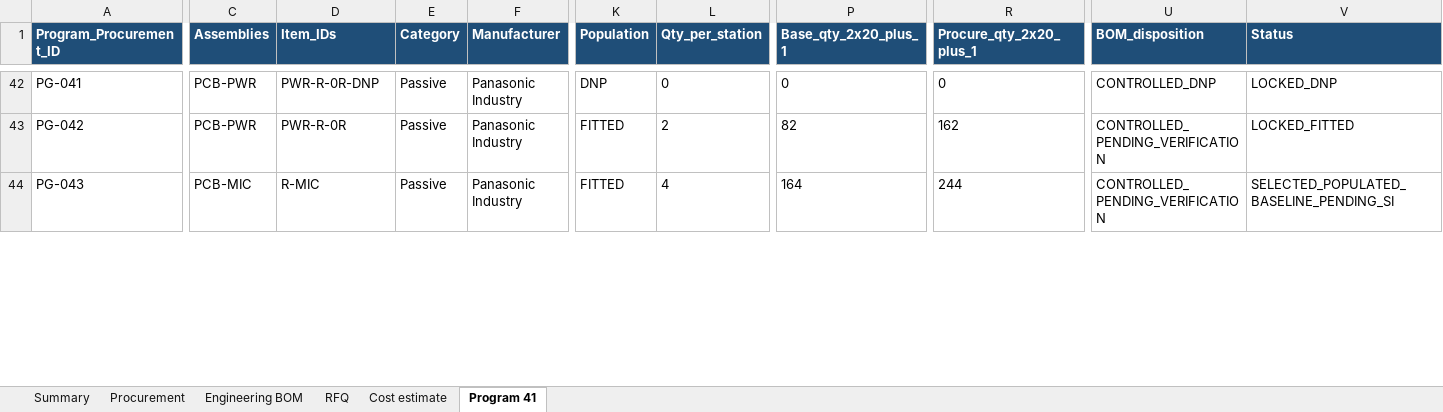
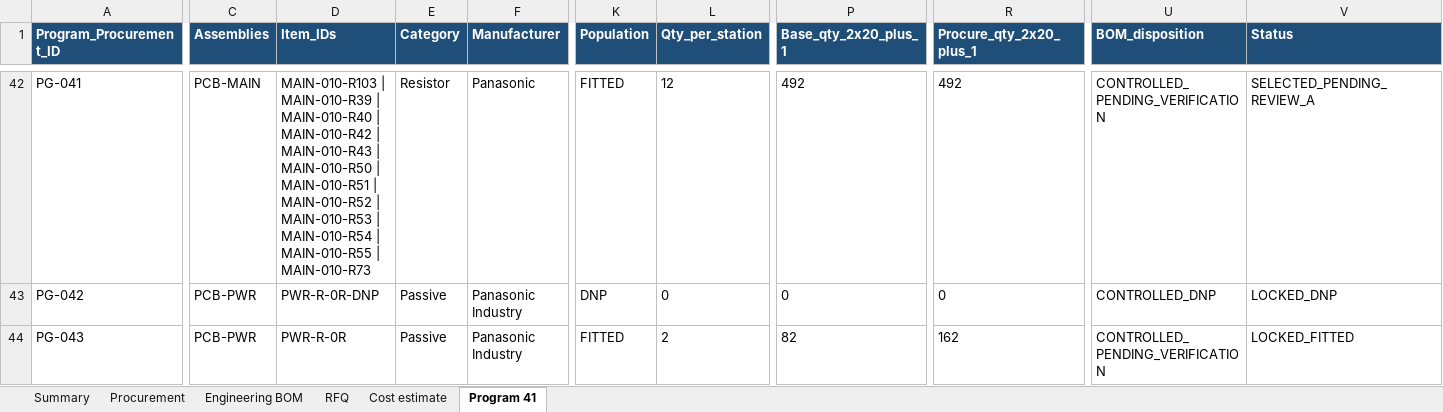
Before and after one commit to skif-ops/rs-zs-bpla, an Excel workbook: hardware/EVT_PRE_20_BOM_REV_A.xlsx, sheet Program 41, drawn as a sheet; only a part is shown, gaps mark what is left out; values as stored, in another font and other column widths than the file's, no borders; table styles not drawn; the diff covers the shown part only; the diff names each change by its address in the sheet, - before the commit and + after, or states it on an @@ line.

```diff
--- a/hardware/EVT_PRE_20_BOM_REV_A.xlsx (sheet Program 41)
+++ b/hardware/EVT_PRE_20_BOM_REV_A.xlsx (sheet Program 41)
-C42 (Assemblies): PCB-PWR
+C42 (Assemblies): PCB-MAIN
-D42 (Item_IDs): PWR-R-0R-DNP
+D42 (Item_IDs): MAIN-010-R103 | MAIN-010-R39 | MAIN-010-R40 | MAIN-010-R42 | MAIN-010-R43 | MAIN-010-R50 | MAIN-010-R51 | MAIN-010-R52 | MAIN-010-R53 | MAIN-010-R54 | MAIN-010-R55 | MAIN-010-R73
-E42 (Category): Passive
+E42 (Category): Resistor
-F42 (Manufacturer): Panasonic Industry
+F42 (Manufacturer): Panasonic
-K42 (Population): DNP
+K42 (Population): FITTED
-L42 (Qty_per_station): 0
+L42 (Qty_per_station): 12
-P42 (Base_qty_2x20_plus_1): 0
+P42 (Base_qty_2x20_plus_1): 492
-R42 (Procure_qty_2x20_plus_1): 0
+R42 (Procure_qty_2x20_plus_1): 492
-U42 (BOM_disposition): CONTROLLED_DNP
+U42 (BOM_disposition): CONTROLLED_PENDING_VERIFICATION
-V42 (Status): LOCKED_DNP
+V42 (Status): SELECTED_PENDING_REVIEW_A
-D43 (Item_IDs): PWR-R-0R
+D43 (Item_IDs): PWR-R-0R-DNP
-K43 (Population): FITTED
+K43 (Population): DNP
-L43 (Qty_per_station): 2
+L43 (Qty_per_station): 0
-P43 (Base_qty_2x20_plus_1): 82
+P43 (Base_qty_2x20_plus_1): 0
-R43 (Procure_qty_2x20_plus_1): 162
+R43 (Procure_qty_2x20_plus_1): 0
-U43 (BOM_disposition): CONTROLLED_PENDING_VERIFICATION
+U43 (BOM_disposition): CONTROLLED_DNP
-V43 (Status): LOCKED_FITTED
+V43 (Status): LOCKED_DNP
-C44 (Assemblies): PCB-MIC
+C44 (Assemblies): PCB-PWR
-D44 (Item_IDs): R-MIC
+D44 (Item_IDs): PWR-R-0R
-L44 (Qty_per_station): 4
+L44 (Qty_per_station): 2
-P44 (Base_qty_2x20_plus_1): 164
+P44 (Base_qty_2x20_plus_1): 82
-R44 (Procure_qty_2x20_plus_1): 244
+R44 (Procure_qty_2x20_plus_1): 162
-V44 (Status): SELECTED_POPULATED_BASELINE_PENDING_SI
+V44 (Status): LOCKED_FITTED
```
Also changed, not shown: 536 edited cells elsewhere in this sheet, sheet Procurement, sheet Cost estimate, sheet RFQ, sheet Engineering BOM, sheet Summary, 47 other files.
